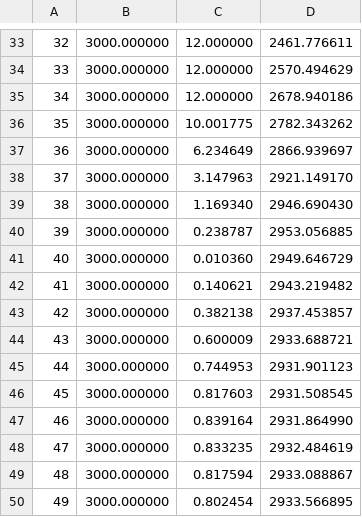
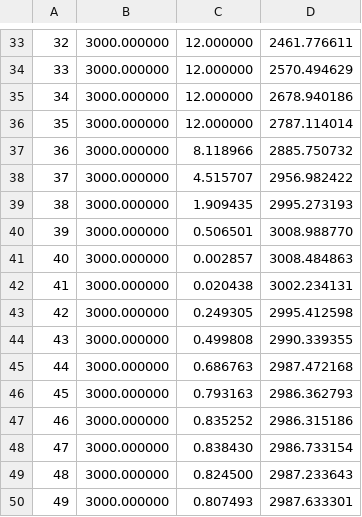
Before and after one commit to Raven45/PID-Controller, a CSV file: PID Controller/PID_Test_01.csv, drawn as a sheet; only a part is shown, gaps mark what is left out.

```diff
--- a/PID Controller/PID_Test_01.csv
+++ b/PID Controller/PID_Test_01.csv
@@ -35,16 +35,16 @@
 34,3000.000000,12.000000,2678.940186
-35,3000.000000,10.001775,2782.343262
-36,3000.000000,6.234649,2866.939697
-37,3000.000000,3.147963,2921.149170
-38,3000.000000,1.169340,2946.690430
-39,3000.000000,0.238787,2953.056885
-40,3000.000000,0.010360,2949.646729
-41,3000.000000,0.140621,2943.219482
-42,3000.000000,0.382138,2937.453857
-43,3000.000000,0.600009,2933.688721
-44,3000.000000,0.744953,2931.901123
-45,3000.000000,0.817603,2931.508545
-46,3000.000000,0.839164,2931.864990
-47,3000.000000,0.833235,2932.484619
-48,3000.000000,0.817594,2933.088867
-49,3000.000000,0.802454,2933.566895
+35,3000.000000,12.000000,2787.114014
+36,3000.000000,8.118966,2885.750732
+37,3000.000000,4.515707,2956.982422
+38,3000.000000,1.909435,2995.273193
+39,3000.000000,0.506501,3008.988770
+40,3000.000000,0.002857,3008.484863
+41,3000.000000,0.020438,3002.234131
+42,3000.000000,0.249305,2995.412598
+43,3000.000000,0.499808,2990.339355
+44,3000.000000,0.686763,2987.472168
+45,3000.000000,0.793163,2986.362793
+46,3000.000000,0.835252,2986.315186
+47,3000.000000,0.838430,2986.733154
+48,3000.000000,0.824500,2987.233643
+49,3000.000000,0.807493,2987.633301
```
Also changed, not shown: 1 other file.
